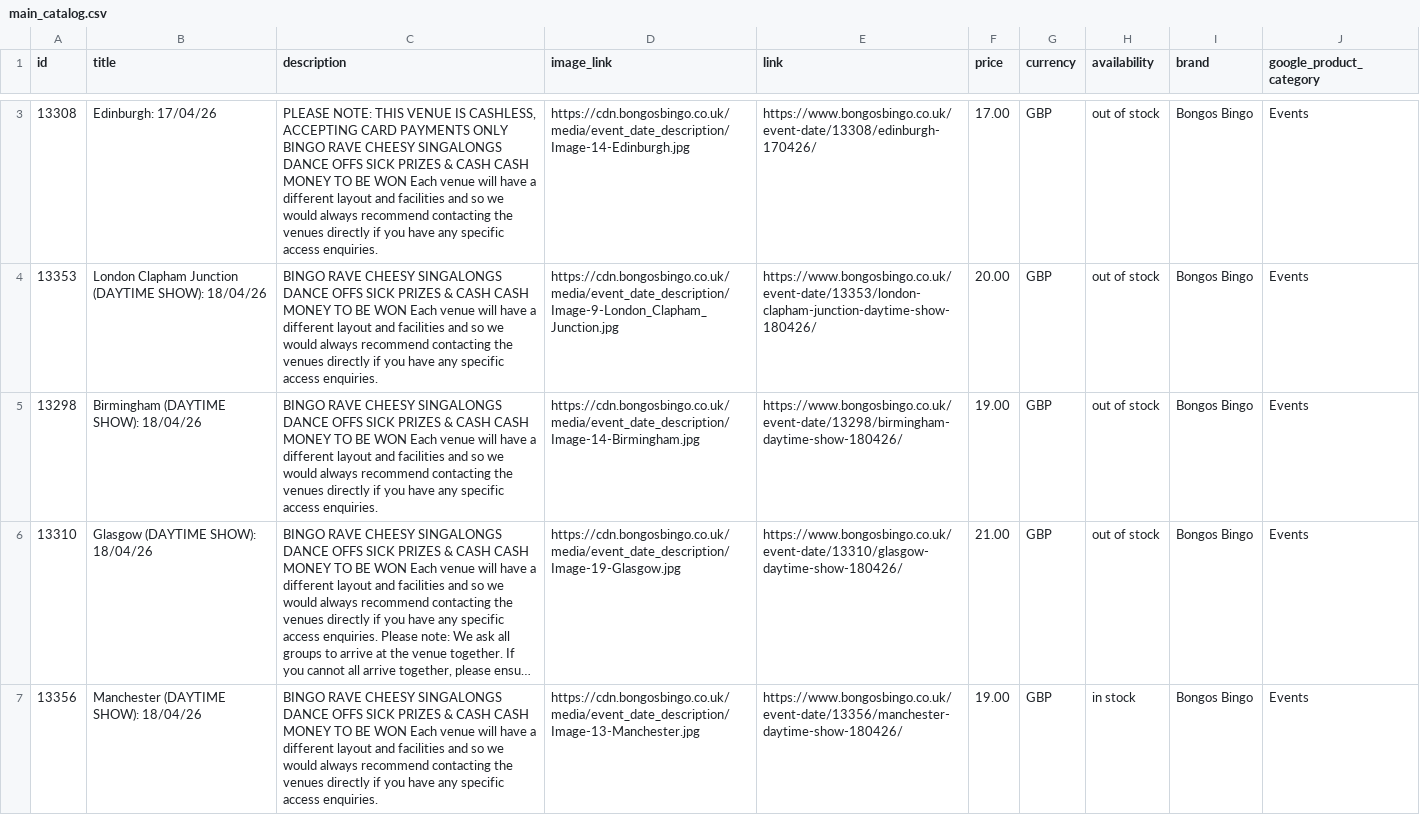
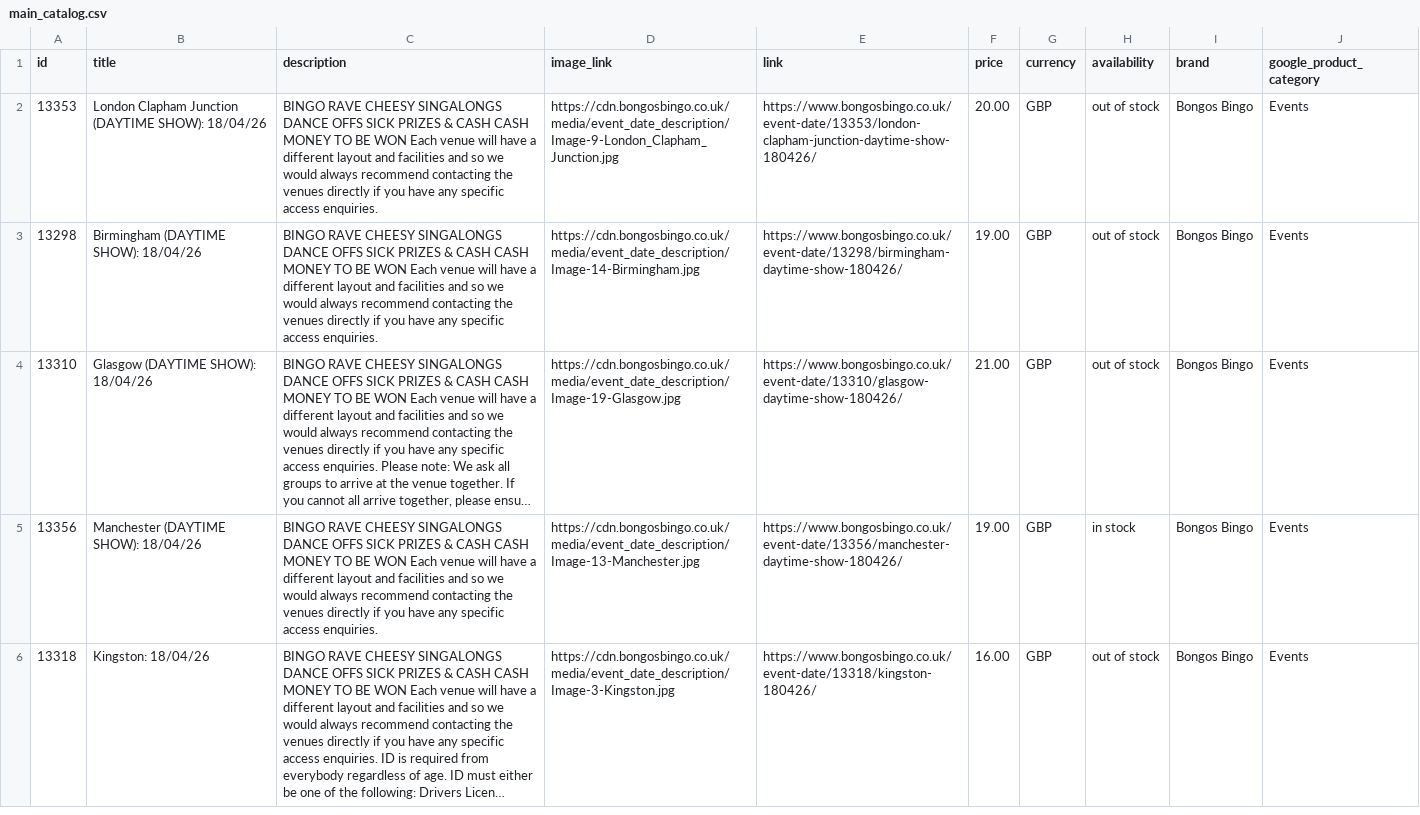
Before and after one commit to dan532/dexal, a CSV file: feeds/bb/main_catalog.csv, drawn as a sheet; only a part is shown, gaps mark what is left out; the shorter side is filled out with more unchanged rows; long unchanged cells end in …; the diff covers the shown part only; the diff names each change by its address in the sheet, - before the commit and + after, or states it on an @@ line.

```diff
--- a/feeds/bb/main_catalog.csv
+++ b/feeds/bb/main_catalog.csv
-row 3: 13308 | Edinburgh: 17/04/26 | PLEASE NOTE: THIS VENUE IS CASHLESS, ACCEPTING CARD PAYMENTS ONLY BINGO RAVE CHEESY SINGALONGS DANCE OFFS SICK PRIZES & CASH CASH MONEY TO BE WON Each venue will have a different layout and facilities and so we would always recommend contacting the venues directly if you have any specific access enquiries. | https://cdn.bongosbingo.co.uk/media/event_date_description/Image-14-Edinburgh.jpg | https://www.bongosbingo.co.uk/event-date/13308/edinburgh-170426/ | 17.00 | GBP | out of stock | Bongos Bingo | Events
```
Also changed, not shown: 1 removed row and 1 edited cell elsewhere in this file.
